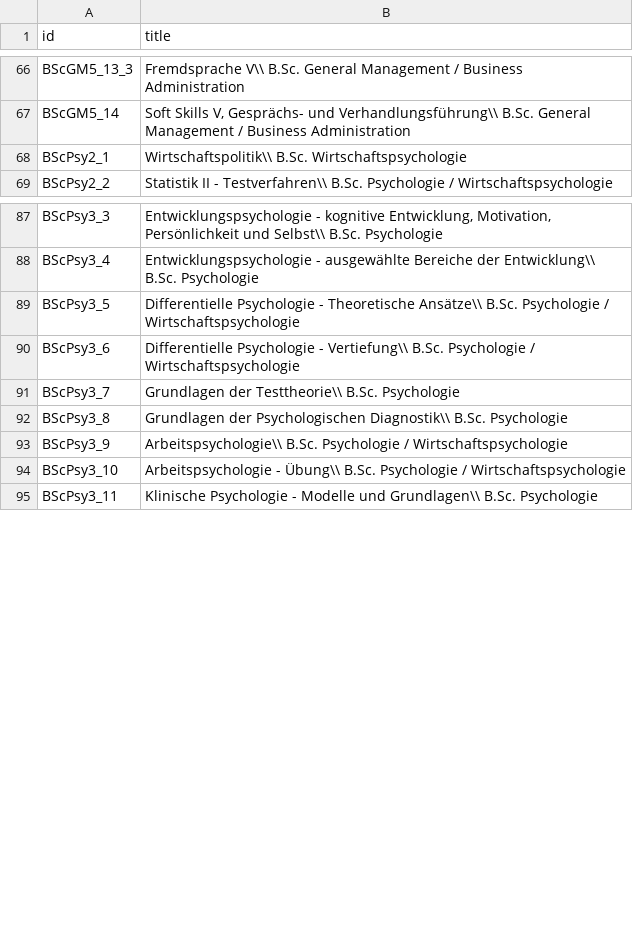
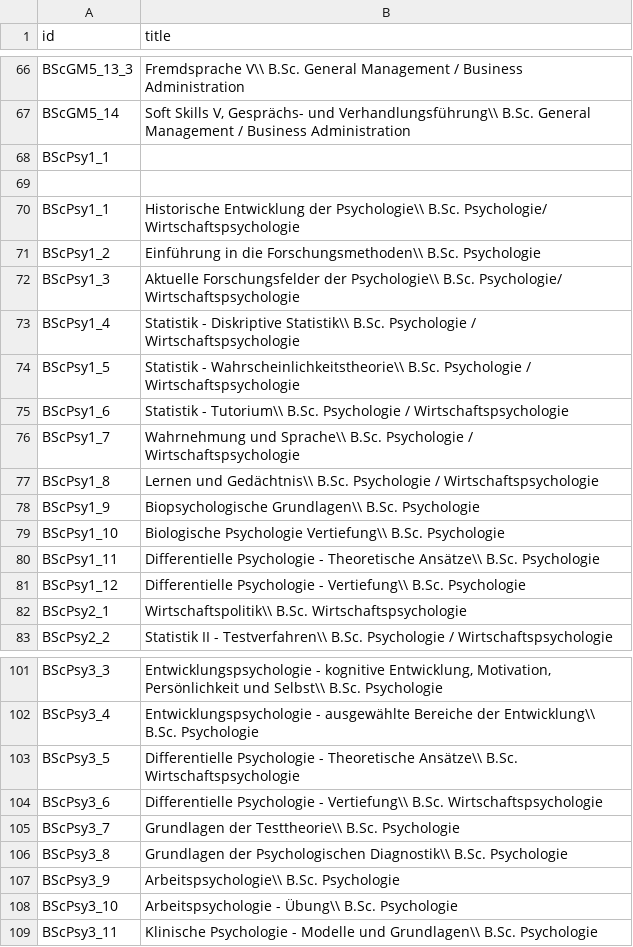
Before and after one commit to weibelzahl/Vorlesungsevaluation, a CSV file: cover_title.csv, drawn as a sheet; only a part is shown, gaps mark what is left out; the diff covers the shown part only.

```diff
--- a/cover_title.csv
+++ b/cover_title.csv
@@ -67,2 +67,16 @@ BScGM5_13_3;Fremdsprache V\\ B.Sc. General Management / Business Administration
 BScGM5_14;Soft Skills V, Gesprächs- und Verhandlungsführung\\ B.Sc. General Management / Business Administration
+BScPsy1_1;
+
+BScPsy1_1;Historische Entwicklung der Psychologie\\ B.Sc. Psychologie/ Wirtschaftspsychologie
+BScPsy1_2;Einführung in die Forschungsmethoden\\ B.Sc. Psychologie
+BScPsy1_3;Aktuelle Forschungsfelder der Psychologie\\ B.Sc. Psychologie/ Wirtschaftspsychologie
+BScPsy1_4;Statistik - Diskriptive Statistik\\ B.Sc. Psychologie / Wirtschaftspsychologie
+BScPsy1_5;Statistik - Wahrscheinlichkeitstheorie\\ B.Sc. Psychologie / Wirtschaftspsychologie
+BScPsy1_6;Statistik - Tutorium\\ B.Sc. Psychologie / Wirtschaftspsychologie
+BScPsy1_7;Wahrnehmung und Sprache\\ B.Sc. Psychologie / Wirtschaftspsychologie
+BScPsy1_8;Lernen und Gedächtnis\\ B.Sc. Psychologie / Wirtschaftspsychologie
+BScPsy1_9;Biopsychologische Grundlagen\\ B.Sc. Psychologie
+BScPsy1_10;Biologische Psychologie Vertiefung\\ B.Sc. Psychologie
+BScPsy1_11;Differentielle Psychologie - Theoretische Ansätze\\ B.Sc. Psychologie
+BScPsy1_12;Differentielle Psychologie - Vertiefung\\ B.Sc. Psychologie
 BScPsy2_1;Wirtschaftspolitik\\ B.Sc. Wirtschaftspsychologie
@@ -88,8 +102,8 @@ BScPsy3_3;Entwicklungspsychologie - kognitive Entwicklung, Motivation, Persönli
 BScPsy3_4;Entwicklungspsychologie - ausgewählte Bereiche der Entwicklung\\ B.Sc. Psychologie
-BScPsy3_5;Differentielle Psychologie - Theoretische Ansätze\\ B.Sc. Psychologie / Wirtschaftspsychologie
-BScPsy3_6;Differentielle Psychologie - Vertiefung\\ B.Sc. Psychologie / Wirtschaftspsychologie
+BScPsy3_5;Differentielle Psychologie - Theoretische Ansätze\\ B.Sc. Wirtschaftspsychologie
+BScPsy3_6;Differentielle Psychologie - Vertiefung\\ B.Sc. Wirtschaftspsychologie
 BScPsy3_7;Grundlagen der Testtheorie\\ B.Sc. Psychologie
 BScPsy3_8;Grundlagen der Psychologischen Diagnostik\\ B.Sc. Psychologie
-BScPsy3_9;Arbeitspsychologie\\ B.Sc. Psychologie / Wirtschaftspsychologie
-BScPsy3_10;Arbeitspsychologie - Übung\\ B.Sc. Psychologie / Wirtschaftspsychologie
+BScPsy3_9;Arbeitspsychologie\\ B.Sc. Psychologie
+BScPsy3_10;Arbeitspsychologie - Übung\\ B.Sc. Psychologie
 BScPsy3_11;Klinische Psychologie - Modelle und Grundlagen\\ B.Sc. Psychologie
```
Also changed, not shown: 2 added rows, 2 removed rows and 13 edited cells elsewhere in this file, itemlevels.csv, mn.csv, 2 other files.
